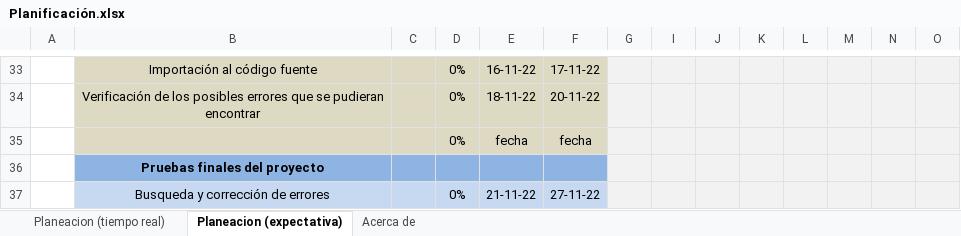
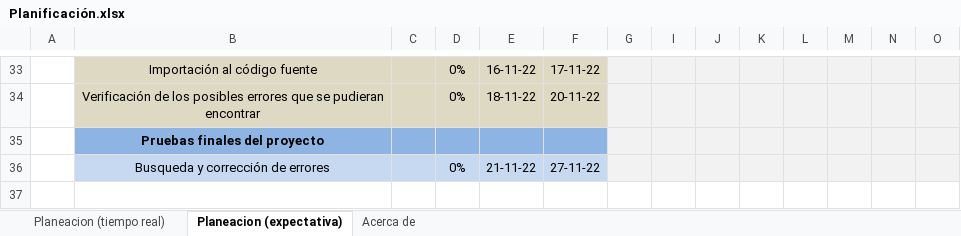
Before and after one commit to PikesAv/Proyecto-Final_Computacion-Grafica, an Excel workbook: Planificación.xlsx, sheet Planeacion (expectativa), drawn as a sheet; only a part is shown, gaps mark what is left out; values as stored, in another font and other column widths than the file's, no borders; charts and pictures and conditional formats not drawn; rows hold the shown columns only; the diff names each change by its address in the sheet, - before the commit and + after, or states it on an @@ line.

Commit message:
Modificacion en las fechas establecidas

```diff
--- a/Planificación.xlsx (sheet Planeacion (expectativa))
+++ b/Planificación.xlsx (sheet Planeacion (expectativa))
-row 35:  |  |  | 0% | fecha | fecha
```
Also changed, not shown: sheet Planeacion (tiempo real), hidden cells.
